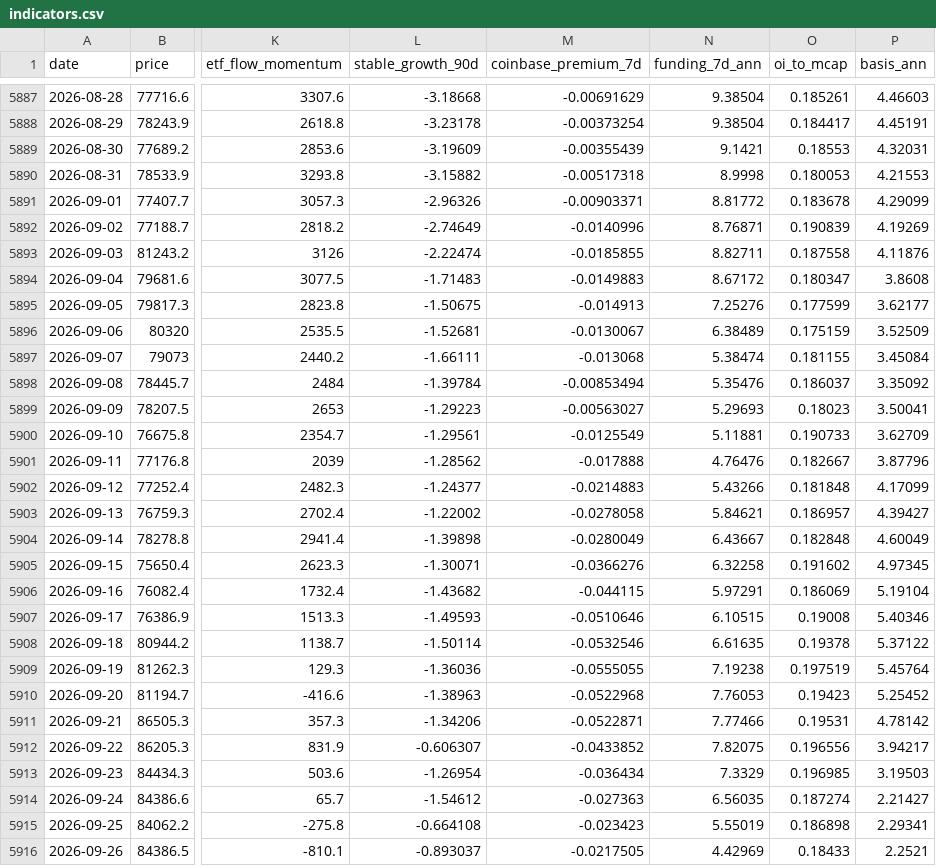
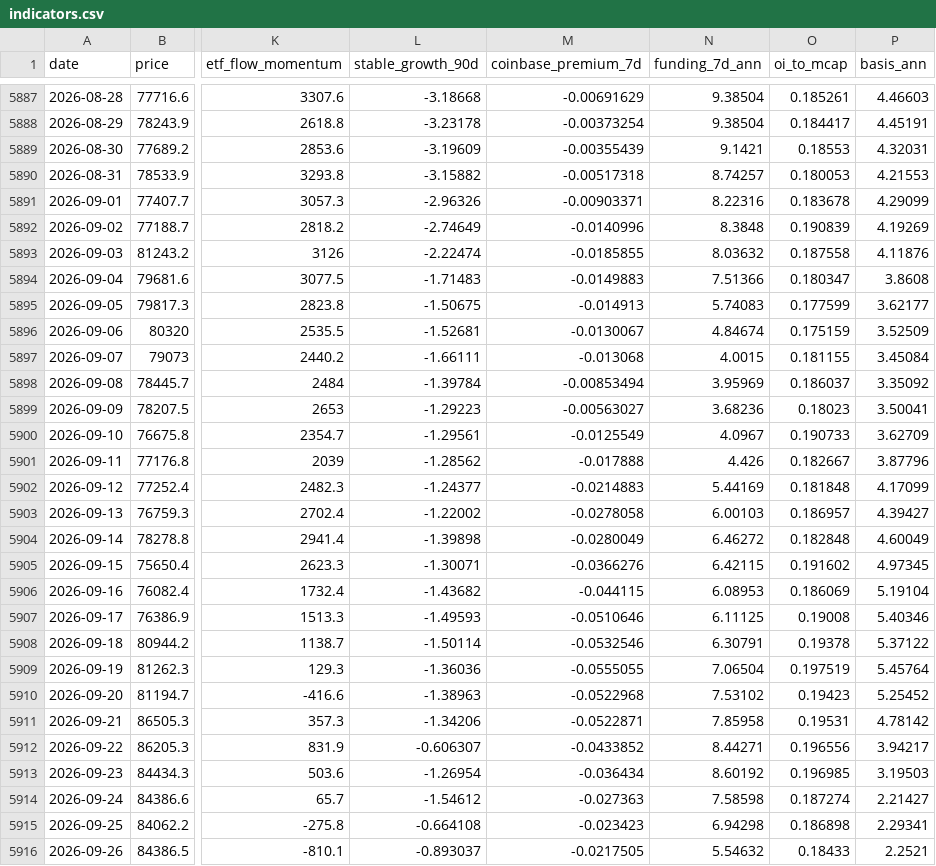
Before and after one commit to North7/btc-top-dashboard, a CSV file: data/indicators.csv, drawn as a sheet; only a part is shown, gaps mark what is left out; the diff covers the shown part only; the diff names each change by its address in the sheet, - before the commit and + after, or states it on an @@ line.

```diff
--- a/data/indicators.csv
+++ b/data/indicators.csv
-N5890 (funding_7d_ann): 8.9998
+N5890 (funding_7d_ann): 8.74257
-N5891 (funding_7d_ann): 8.81772
+N5891 (funding_7d_ann): 8.22316
-N5892 (funding_7d_ann): 8.76871
+N5892 (funding_7d_ann): 8.3848
-N5893 (funding_7d_ann): 8.82711
+N5893 (funding_7d_ann): 8.03632
-N5894 (funding_7d_ann): 8.67172
+N5894 (funding_7d_ann): 7.51366
-N5895 (funding_7d_ann): 7.25276
+N5895 (funding_7d_ann): 5.74083
-N5896 (funding_7d_ann): 6.38489
+N5896 (funding_7d_ann): 4.84674
-N5897 (funding_7d_ann): 5.38474
+N5897 (funding_7d_ann): 4.0015
-N5898 (funding_7d_ann): 5.35476
+N5898 (funding_7d_ann): 3.95969
-N5899 (funding_7d_ann): 5.29693
+N5899 (funding_7d_ann): 3.68236
-N5900 (funding_7d_ann): 5.11881
+N5900 (funding_7d_ann): 4.0967
-N5901 (funding_7d_ann): 4.76476
+N5901 (funding_7d_ann): 4.426
-N5902 (funding_7d_ann): 5.43266
+N5902 (funding_7d_ann): 5.44169
-N5903 (funding_7d_ann): 5.84621
+N5903 (funding_7d_ann): 6.00103
-N5904 (funding_7d_ann): 6.43667
+N5904 (funding_7d_ann): 6.46272
-N5905 (funding_7d_ann): 6.32258
+N5905 (funding_7d_ann): 6.42115
-N5906 (funding_7d_ann): 5.97291
+N5906 (funding_7d_ann): 6.08953
-N5907 (funding_7d_ann): 6.10515
+N5907 (funding_7d_ann): 6.11125
-N5908 (funding_7d_ann): 6.61635
+N5908 (funding_7d_ann): 6.30791
-N5909 (funding_7d_ann): 7.19238
+N5909 (funding_7d_ann): 7.06504
-N5910 (funding_7d_ann): 7.76053
+N5910 (funding_7d_ann): 7.53102
-N5911 (funding_7d_ann): 7.77466
+N5911 (funding_7d_ann): 7.85958
-N5912 (funding_7d_ann): 7.82075
+N5912 (funding_7d_ann): 8.44271
-N5913 (funding_7d_ann): 7.3329
+N5913 (funding_7d_ann): 8.60192
-N5914 (funding_7d_ann): 6.56035
+N5914 (funding_7d_ann): 7.58598
-N5915 (funding_7d_ann): 5.55019
+N5915 (funding_7d_ann): 6.94298
-N5916 (funding_7d_ann): 4.42969
+N5916 (funding_7d_ann): 5.54632
```
Also changed, not shown: 9 edited cells elsewhere in this file, data/raw/basis.csv, data/raw/coinbase_premium.csv, 4 other files.
